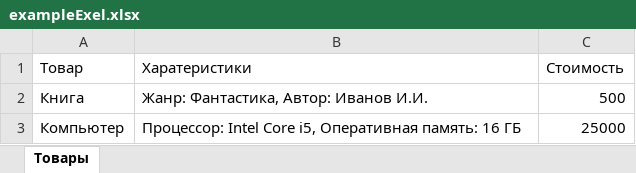
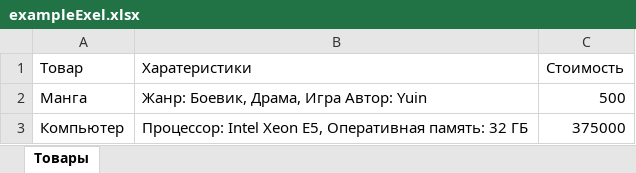
Before and after one commit to Al1bro/TDS, an Excel workbook: src/LR10/Example4/exampleExel.xlsx, sheet Товары, drawn as a sheet; values as stored, in another font and other column widths than the file's, no borders; the diff names each change by its address in the sheet, - before the commit and + after, or states it on an @@ line.

```diff
--- a/src/LR10/Example4/exampleExel.xlsx (sheet Товары)
+++ b/src/LR10/Example4/exampleExel.xlsx (sheet Товары)
-A2 (Товар): Книга
+A2 (Товар): Манга
-B2 (Харатеристики): Жанр: Фантастика, Автор: Иванов И.И.
+B2 (Харатеристики): Жанр: Боевик, Драма, Игра Автор: Yuin
-B3 (Харатеристики): Процессор: Intel Core i5, Оперативная память: 16 ГБ
+B3 (Харатеристики): Процессор: Intel Xeon E5, Оперативная память: 32 ГБ
-C3 (Стоимость): 25000
+C3 (Стоимость): 375000
```
Also changed, not shown: 13 other files.
